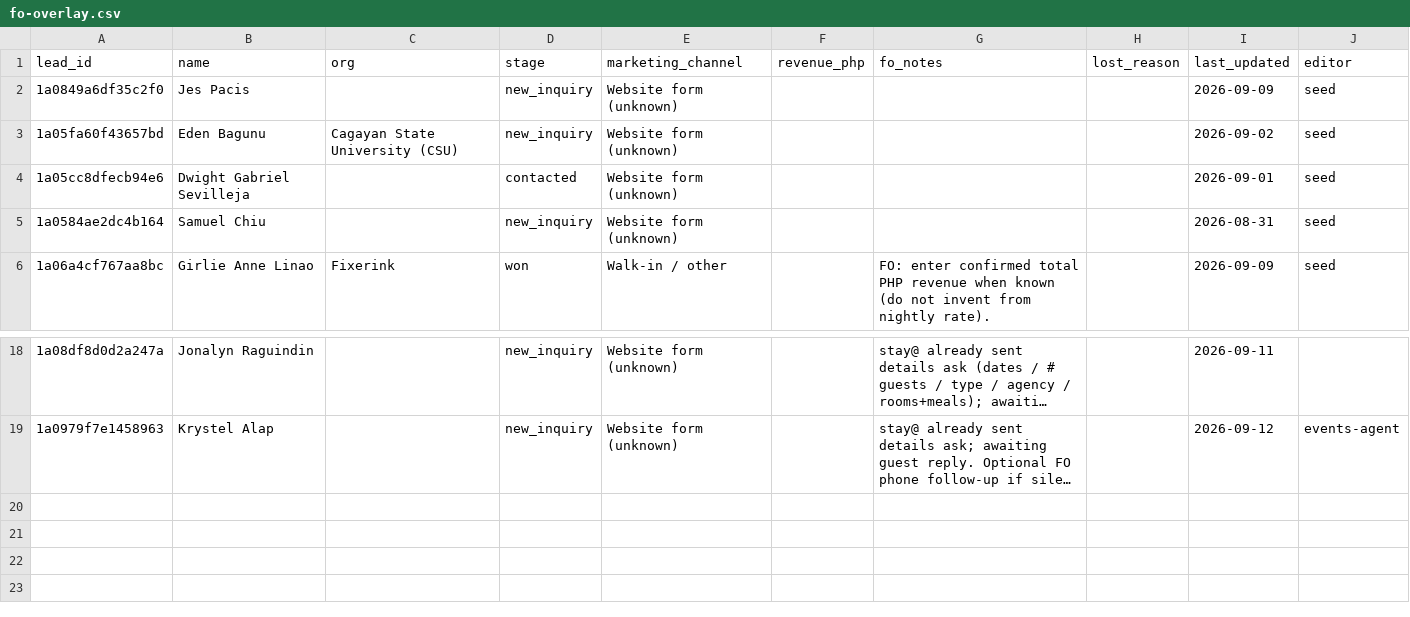
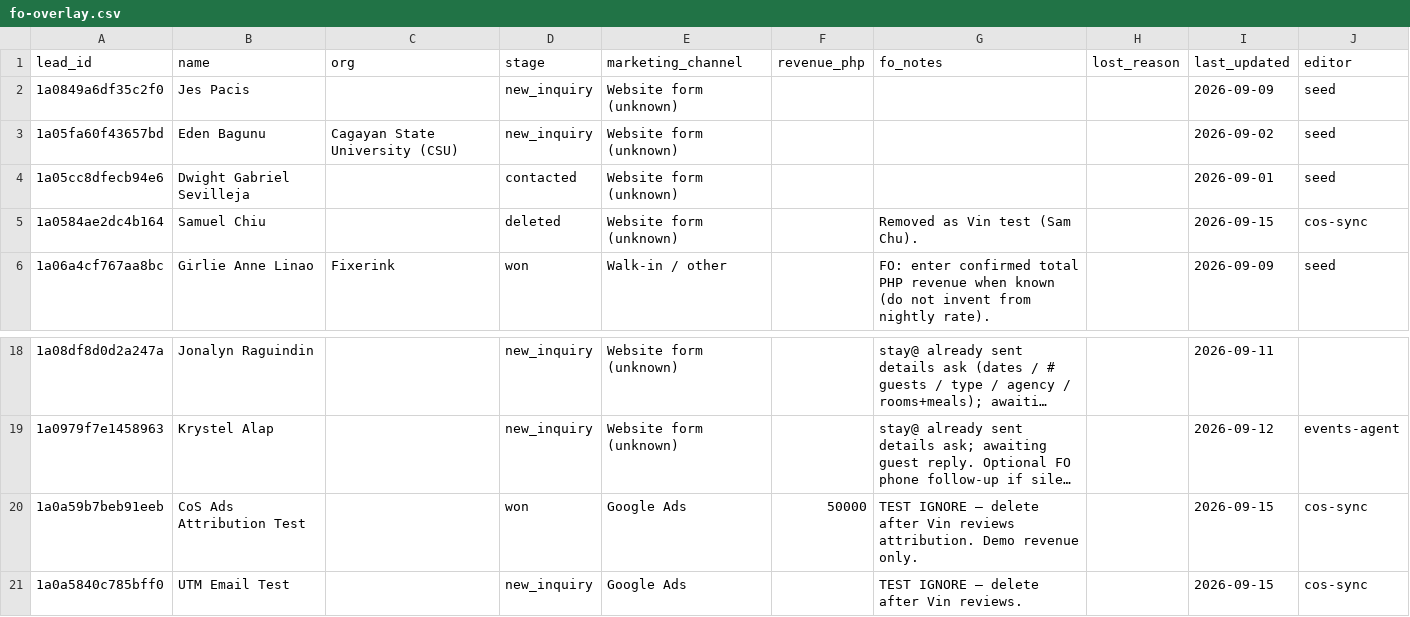
Before and after one commit to vinchiu-dev/sams-chinese-quest, a CSV file: bc-events-crm/fo-overlay.csv, drawn as a sheet; only a part is shown, gaps mark what is left out; long unchanged cells end in …; the diff names each change by its address in the sheet, - before the commit and + after, or states it on an @@ line.

```diff
--- a/bc-events-crm/fo-overlay.csv
+++ b/bc-events-crm/fo-overlay.csv
-D5 (stage): new_inquiry
+D5 (stage): deleted
-G5 (fo_notes): (empty)
+G5 (fo_notes): Removed as Vin test (Sam Chu).
-I5 (last_updated): 2026-08-31
+I5 (last_updated): 2026-09-15
-J5 (editor): seed
+J5 (editor): cos-sync
+row 20: 1a0a59b7beb91eeb | CoS Ads Attribution Test |  | won | Google Ads | 50000 | TEST IGNORE — delete after Vin reviews attribution. Demo revenue only. |  | 2026-09-15 | cos-sync
+row 21: 1a0a5840c785bff0 | UTM Email Test |  | new_inquiry | Google Ads |  | TEST IGNORE — delete after Vin reviews. |  | 2026-09-15 | cos-sync
```
Also changed, not shown: bc-events-crm/full-synced-ledger.csv, bc-events-crm/synced-ledger.csv, 2 other files.
